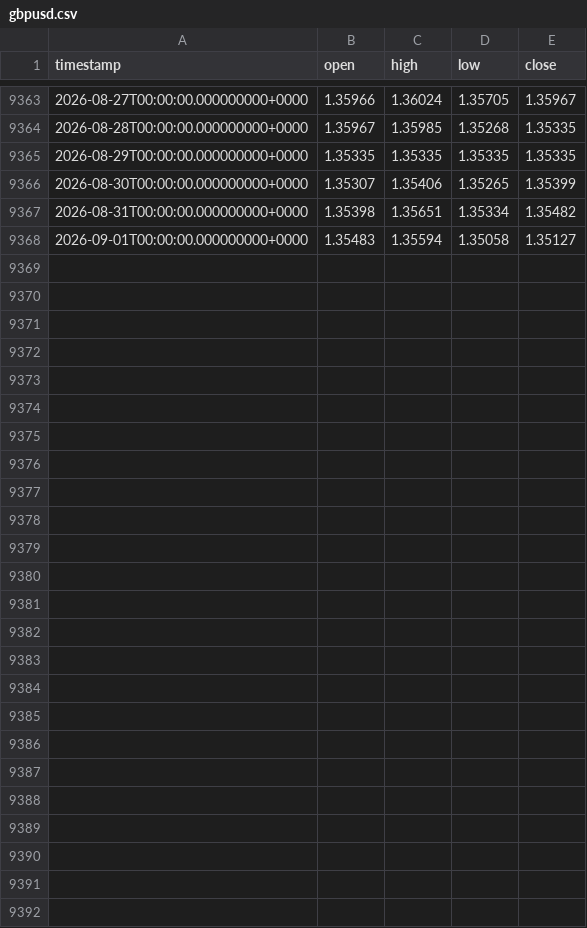
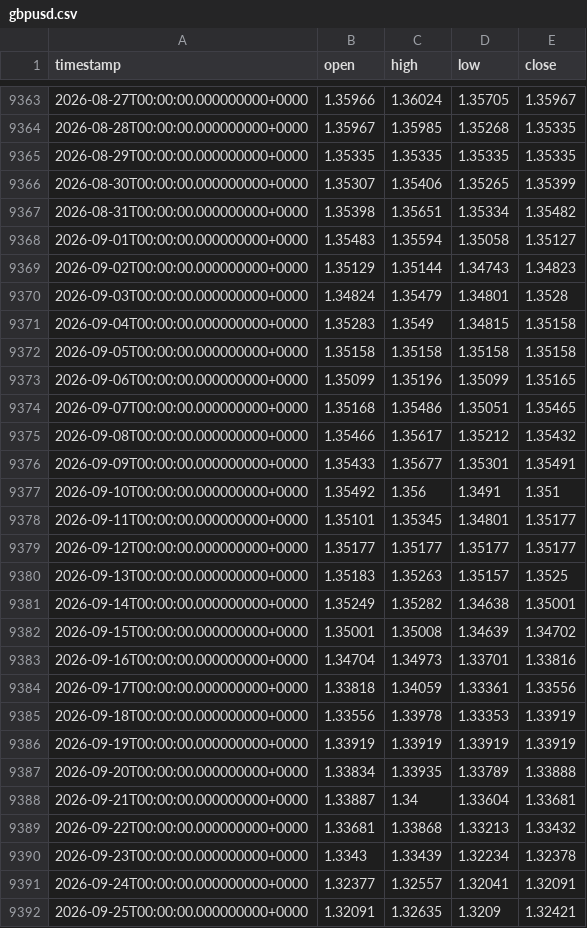
Before and after one commit to OneFiveSevenOh/data, a CSV file: dukas/daily/gbpusd.csv, drawn as a sheet; only a part is shown, gaps mark what is left out; the diff names each change by its address in the sheet, - before the commit and + after, or states it on an @@ line.

```diff
--- a/dukas/daily/gbpusd.csv
+++ b/dukas/daily/gbpusd.csv
+row 9369: 2026-09-02T00:00:00.000000000+0000 | 1.35129 | 1.35144 | 1.34743 | 1.34823
+row 9370: 2026-09-03T00:00:00.000000000+0000 | 1.34824 | 1.35479 | 1.34801 | 1.3528
+row 9371: 2026-09-04T00:00:00.000000000+0000 | 1.35283 | 1.3549 | 1.34815 | 1.35158
+row 9372: 2026-09-05T00:00:00.000000000+0000 | 1.35158 | 1.35158 | 1.35158 | 1.35158
+row 9373: 2026-09-06T00:00:00.000000000+0000 | 1.35099 | 1.35196 | 1.35099 | 1.35165
+row 9374: 2026-09-07T00:00:00.000000000+0000 | 1.35168 | 1.35486 | 1.35051 | 1.35465
+row 9375: 2026-09-08T00:00:00.000000000+0000 | 1.35466 | 1.35617 | 1.35212 | 1.35432
+row 9376: 2026-09-09T00:00:00.000000000+0000 | 1.35433 | 1.35677 | 1.35301 | 1.35491
+row 9377: 2026-09-10T00:00:00.000000000+0000 | 1.35492 | 1.356 | 1.3491 | 1.351
+row 9378: 2026-09-11T00:00:00.000000000+0000 | 1.35101 | 1.35345 | 1.34801 | 1.35177
+row 9379: 2026-09-12T00:00:00.000000000+0000 | 1.35177 | 1.35177 | 1.35177 | 1.35177
+row 9380: 2026-09-13T00:00:00.000000000+0000 | 1.35183 | 1.35263 | 1.35157 | 1.3525
+row 9381: 2026-09-14T00:00:00.000000000+0000 | 1.35249 | 1.35282 | 1.34638 | 1.35001
+row 9382: 2026-09-15T00:00:00.000000000+0000 | 1.35001 | 1.35008 | 1.34639 | 1.34702
+row 9383: 2026-09-16T00:00:00.000000000+0000 | 1.34704 | 1.34973 | 1.33701 | 1.33816
+row 9384: 2026-09-17T00:00:00.000000000+0000 | 1.33818 | 1.34059 | 1.33361 | 1.33556
+row 9385: 2026-09-18T00:00:00.000000000+0000 | 1.33556 | 1.33978 | 1.33353 | 1.33919
+row 9386: 2026-09-19T00:00:00.000000000+0000 | 1.33919 | 1.33919 | 1.33919 | 1.33919
+row 9387: 2026-09-20T00:00:00.000000000+0000 | 1.33834 | 1.33935 | 1.33789 | 1.33888
+row 9388: 2026-09-21T00:00:00.000000000+0000 | 1.33887 | 1.34 | 1.33604 | 1.33681
+row 9389: 2026-09-22T00:00:00.000000000+0000 | 1.33681 | 1.33868 | 1.33213 | 1.33432
+row 9390: 2026-09-23T00:00:00.000000000+0000 | 1.3343 | 1.33439 | 1.32234 | 1.32378
+row 9391: 2026-09-24T00:00:00.000000000+0000 | 1.32377 | 1.32557 | 1.32041 | 1.32091
+row 9392: 2026-09-25T00:00:00.000000000+0000 | 1.32091 | 1.32635 | 1.3209 | 1.32421
```
Also changed, not shown: dukas/daily/audusd.csv, dukas/daily/nzdusd.csv, 4 other files.
